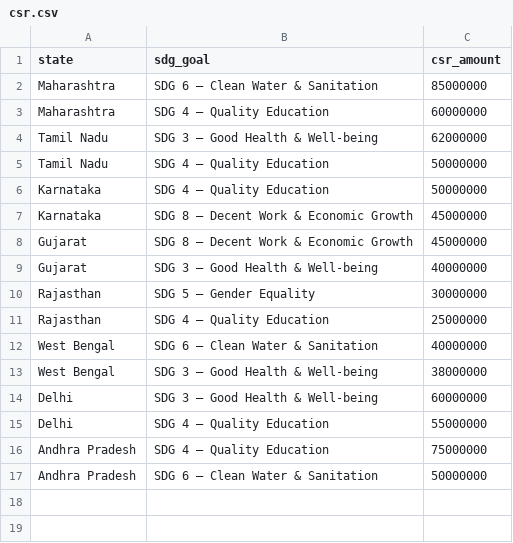
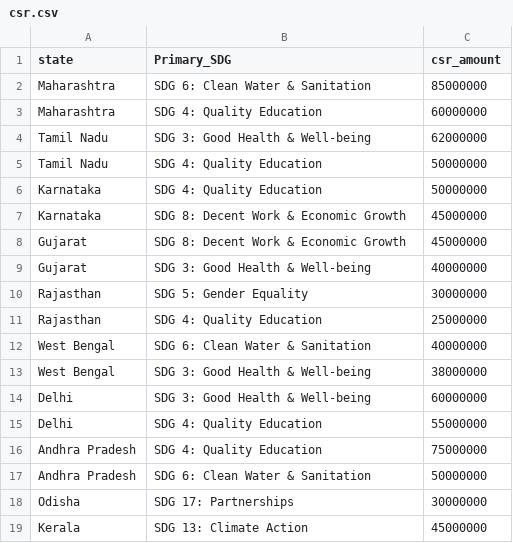
Before and after one commit to Shrinivas-N21/Bridge17, a CSV file: csr.csv, drawn as a sheet.

Commit message:
Update csr.csv

```diff
--- a/csr.csv
+++ b/csr.csv
@@ -1,17 +1,19 @@
-state,sdg_goal,csr_amount
-Maharashtra,SDG 6 – Clean Water & Sanitation,85000000
-Maharashtra,SDG 4 – Quality Education,60000000
-Tamil Nadu,SDG 3 – Good Health & Well-being,62000000
-Tamil Nadu,SDG 4 – Quality Education,50000000
-Karnataka,SDG 4 – Quality Education,50000000
-Karnataka,SDG 8 – Decent Work & Economic Growth,45000000
-Gujarat,SDG 8 – Decent Work & Economic Growth,45000000
-Gujarat,SDG 3 – Good Health & Well-being,40000000
-Rajasthan,SDG 5 – Gender Equality,30000000
-Rajasthan,SDG 4 – Quality Education,25000000
-West Bengal,SDG 6 – Clean Water & Sanitation,40000000
-West Bengal,SDG 3 – Good Health & Well-being,38000000
-Delhi,SDG 3 – Good Health & Well-being,60000000
-Delhi,SDG 4 – Quality Education,55000000
-Andhra Pradesh,SDG 4 – Quality Education,75000000
-Andhra Pradesh,SDG 6 – Clean Water & Sanitation,50000000
+state,Primary_SDG,csr_amount
+Maharashtra,SDG 6: Clean Water & Sanitation,85000000
+Maharashtra,SDG 4: Quality Education,60000000
+Tamil Nadu,SDG 3: Good Health & Well-being,62000000
+Tamil Nadu,SDG 4: Quality Education,50000000
+Karnataka,SDG 4: Quality Education,50000000
+Karnataka,SDG 8: Decent Work & Economic Growth,45000000
+Gujarat,SDG 8: Decent Work & Economic Growth,45000000
+Gujarat,SDG 3: Good Health & Well-being,40000000
+Rajasthan,SDG 5: Gender Equality,30000000
+Rajasthan,SDG 4: Quality Education,25000000
+West Bengal,SDG 6: Clean Water & Sanitation,40000000
+West Bengal,SDG 3: Good Health & Well-being,38000000
+Delhi,SDG 3: Good Health & Well-being,60000000
+Delhi,SDG 4: Quality Education,55000000
+Andhra Pradesh,SDG 4: Quality Education,75000000
+Andhra Pradesh,SDG 6: Clean Water & Sanitation,50000000
+Odisha,SDG 17: Partnerships,30000000
+Kerala,SDG 13: Climate Action,45000000
```
